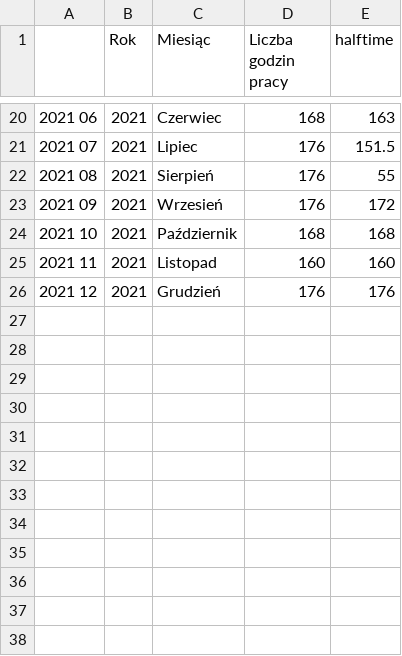
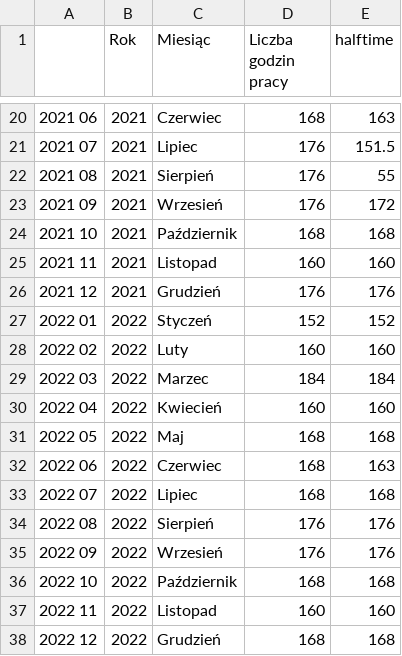
Before and after one commit to StanczakDominik/dotfiles, a CSV file: scripts/godziny_pracy.csv, drawn as a sheet; only a part is shown, gaps mark what is left out.

Commit message:
Scripts updates

```diff
--- a/scripts/godziny_pracy.csv
+++ b/scripts/godziny_pracy.csv
@@ -26 +26,13 @@
 2021 12,2021,Grudzień,176,176
+2022 01,2022,Styczeń,152,152
+2022 02,2022,Luty,160,160
+2022 03,2022,Marzec,184,184
+2022 04,2022,Kwiecień,160,160
+2022 05,2022,Maj,168,168
+2022 06,2022,Czerwiec,168,163
+2022 07,2022,Lipiec,168,168
+2022 08,2022,Sierpień,176,176
+2022 09,2022,Wrzesień,176,176
+2022 10,2022,Październik,168,168
+2022 11,2022,Listopad,160,160
+2022 12,2022,Grudzień,168,168
```
Also changed, not shown: 1 other file.
